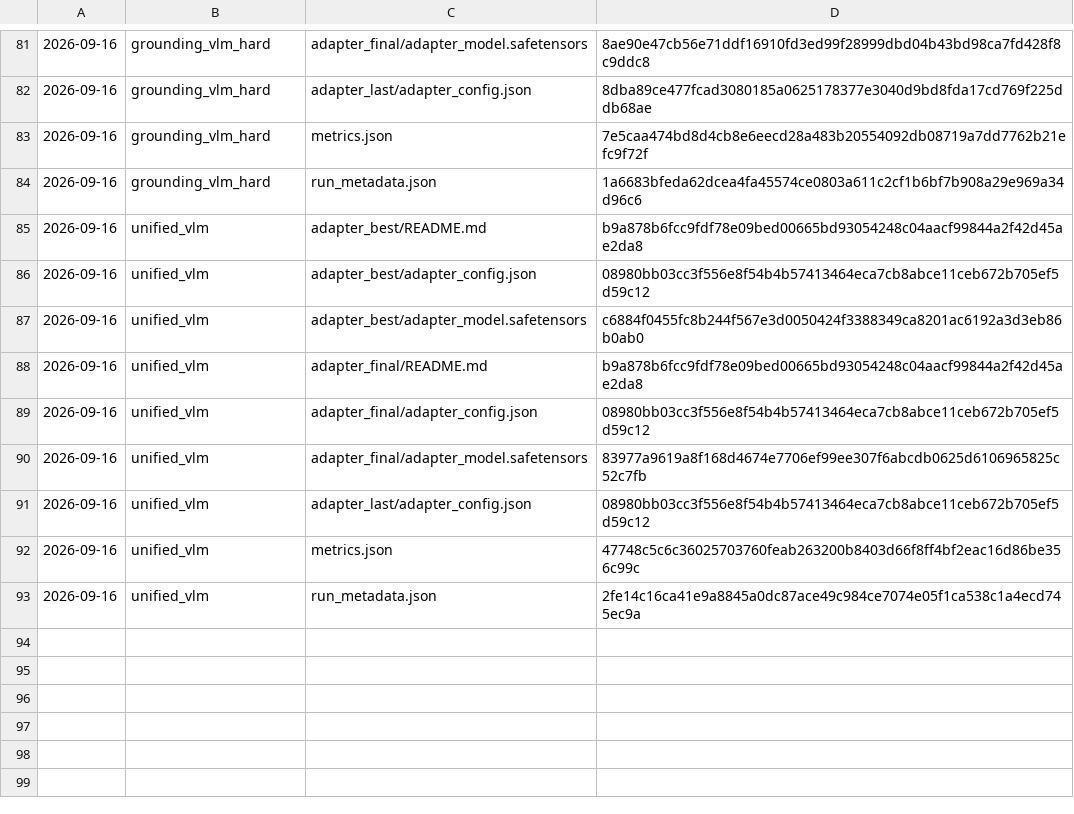
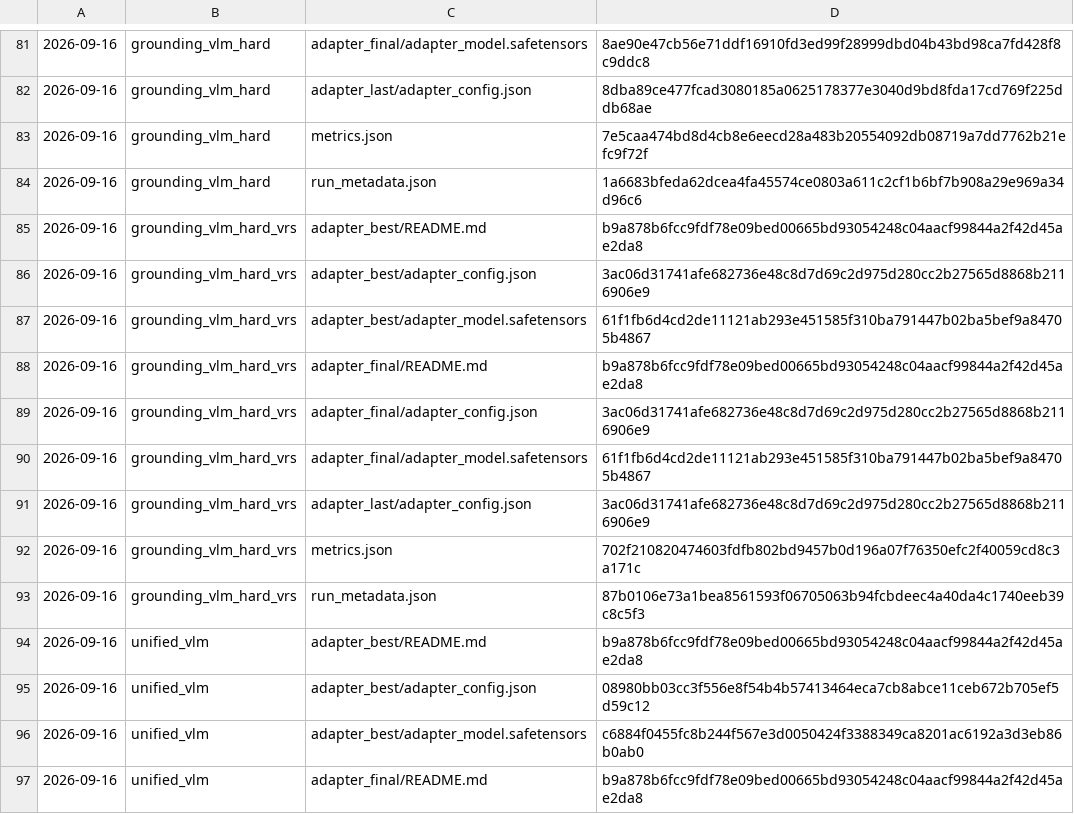
Before and after one commit to aditya-coder07/SatQuery_AI, a TSV file: artifacts/best_models/checksums.tsv, drawn as a sheet; only a part is shown, gaps mark what is left out; the shorter side is filled out with more unchanged rows.

```diff
--- a/artifacts/best_models/checksums.tsv
+++ b/artifacts/best_models/checksums.tsv
@@ -84,2 +84,11 @@
 2026-09-16	grounding_vlm_hard	run_metadata.json	1a6683bfeda62dcea4fa45574ce0803a611c2cf1b6bf7b908a29e969a34d96c6
+2026-09-16	grounding_vlm_hard_vrs	adapter_best/README.md	b9a878b6fcc9fdf78e09bed00665bd93054248c04aacf99844a2f42d45ae2da8
+2026-09-16	grounding_vlm_hard_vrs	adapter_best/adapter_config.json	3ac06d31741afe682736e48c8d7d69c2d975d280cc2b27565d8868b2116906e9
+2026-09-16	grounding_vlm_hard_vrs	adapter_best/adapter_model.safetensors	61f1fb6d4cd2de11121ab293e451585f310ba791447b02ba5bef9a84705b4867
+2026-09-16	grounding_vlm_hard_vrs	adapter_final/README.md	b9a878b6fcc9fdf78e09bed00665bd93054248c04aacf99844a2f42d45ae2da8
+2026-09-16	grounding_vlm_hard_vrs	adapter_final/adapter_config.json	3ac06d31741afe682736e48c8d7d69c2d975d280cc2b27565d8868b2116906e9
+2026-09-16	grounding_vlm_hard_vrs	adapter_final/adapter_model.safetensors	61f1fb6d4cd2de11121ab293e451585f310ba791447b02ba5bef9a84705b4867
+2026-09-16	grounding_vlm_hard_vrs	adapter_last/adapter_config.json	3ac06d31741afe682736e48c8d7d69c2d975d280cc2b27565d8868b2116906e9
+2026-09-16	grounding_vlm_hard_vrs	metrics.json	702f210820474603fdfb802bd9457b0d196a07f76350efc2f40059cd8c3a171c
+2026-09-16	grounding_vlm_hard_vrs	run_metadata.json	87b0106e73a1bea8561593f06705063b94fcbdeec4a40da4c1740eeb39c8c5f3
 2026-09-16	unified_vlm	adapter_best/README.md	b9a878b6fcc9fdf78e09bed00665bd93054248c04aacf99844a2f42d45ae2da8
```
Also changed, not shown: 11 other files.
